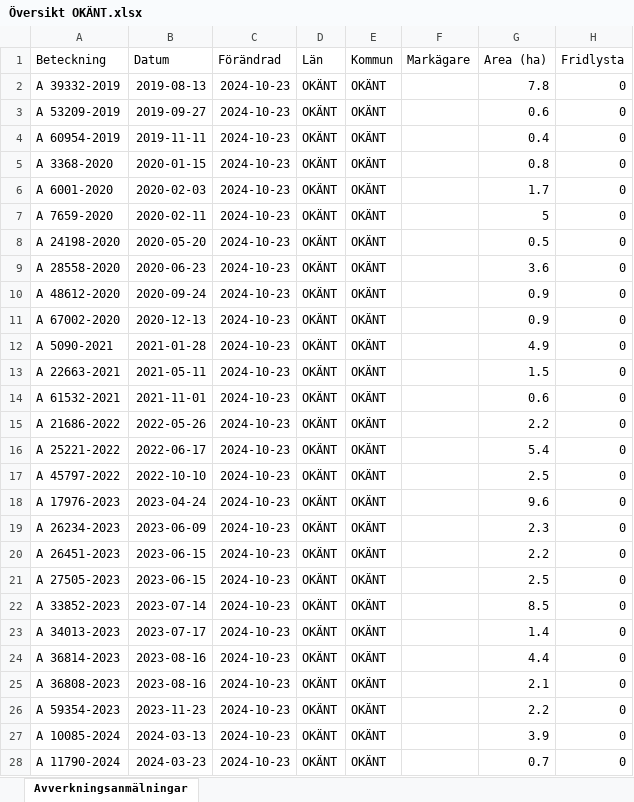
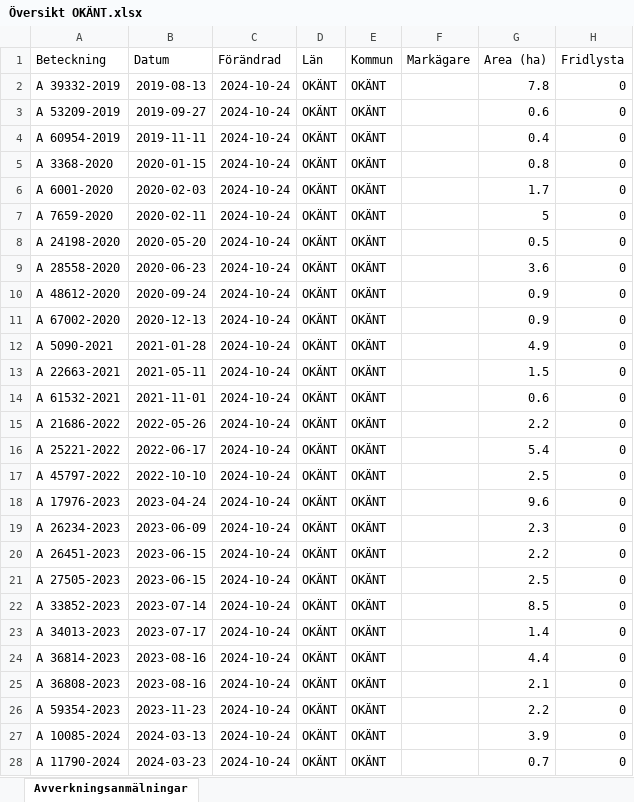
Before and after one commit to klasma/Logging_0000, an Excel workbook: Översikt OKÄNT.xlsx, sheet Avverkningsanmälningar, drawn as a sheet; only a part is shown; values as stored, in another font and other column widths than the file's, no borders; the diff covers the shown part only; the diff names each change by its address in the sheet, - before the commit and + after, or states it on an @@ line.

```diff
--- a/Översikt OKÄNT.xlsx (sheet Avverkningsanmälningar)
+++ b/Översikt OKÄNT.xlsx (sheet Avverkningsanmälningar)
-C2:C28 (Förändrad): 2024-10-23
+C2:C28 (Förändrad): 2024-10-24
```
Also changed, not shown: 3 edited cells elsewhere in this sheet, 1 other file.
